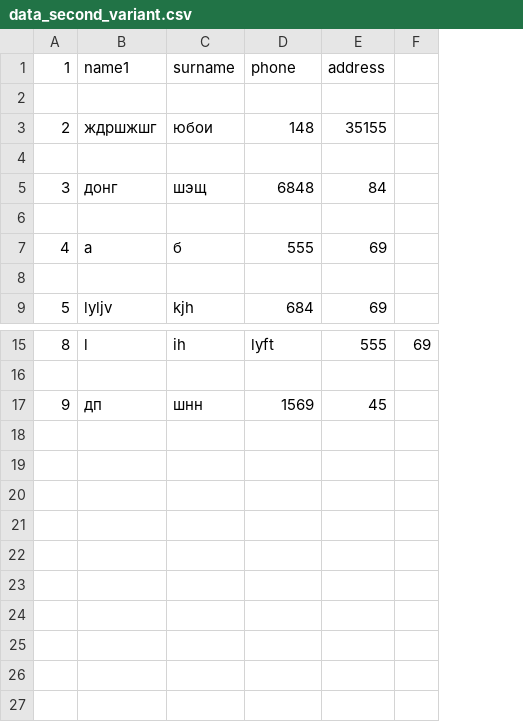
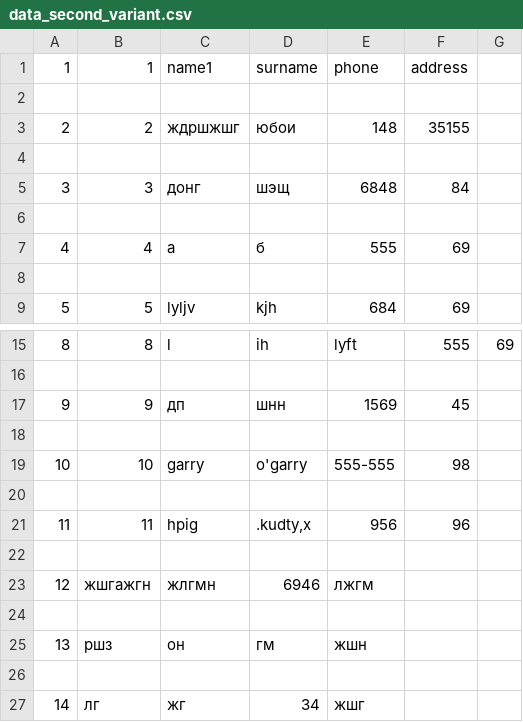
Before and after one commit to TsvetkovIgor/phon_book_gb_v-01, a CSV file: data_second_variant.csv, drawn as a sheet; only a part is shown, gaps mark what is left out; the diff names each change by its address in the sheet, - before the commit and + after, or states it on an @@ line.

Commit message:
editing a function input_data in a module logger.py

```diff
--- a/data_second_variant.csv
+++ b/data_second_variant.csv
+column B, rows 1-9: 1 |  | 2 |  | 3 |  | 4 |  | 5; rows 15-17: 8 |  | 9
+row 18: (empty)
+row 19: 10 | 10 | garry | o'garry | 555-555 | 98
+row 20: (empty)
+row 21: 11 | 11 | hpig | .kudty,x | 956 | 96
+row 22: (empty)
+row 23: 12 | жшгажгн | жлгмн | 6946 | лжгм
+row 24: (empty)
+row 25: 13 | ршз | он | гм | жшн
+row 26: (empty)
+row 27: 14 | лг | жг | 34 | жшг
```
Also changed, not shown: 1 other file.
